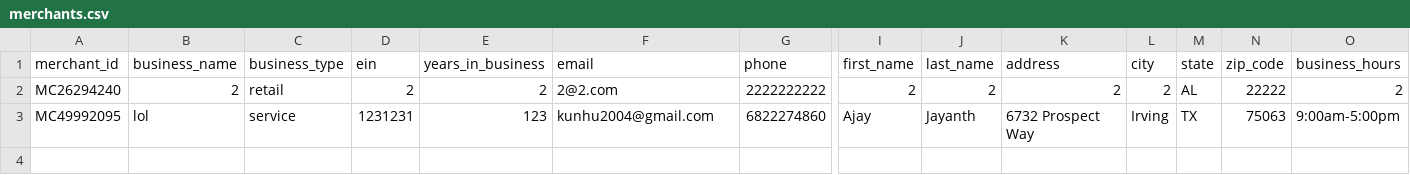
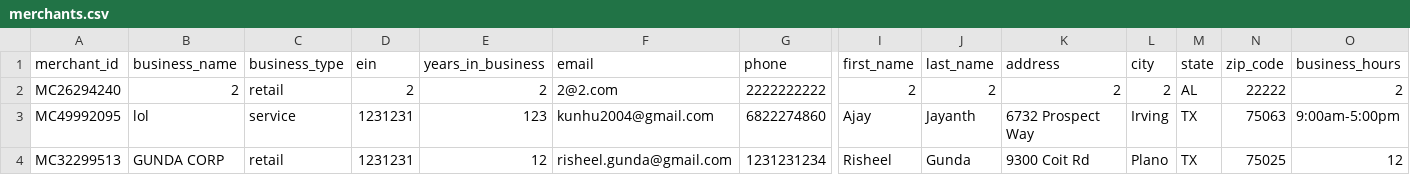
Before and after one commit to ajay-jayanth/ripple-banking, a CSV file: merchants.csv, drawn as a sheet; only a part is shown, gaps mark what is left out; rows hold the shown columns only; the diff names each change by its address in the sheet, - before the commit and + after, or states it on an @@ line.

```diff
--- a/merchants.csv
+++ b/merchants.csv
+row 4: MC32299513 | GUNDA CORP | retail | 1231231 | 12 | risheel.gunda@gmail.com | 1231231234 | Risheel | Gunda | 9300 Coit Rd | Plano | TX | 75025 | 12
```
Also changed, not shown: 5 other files.
